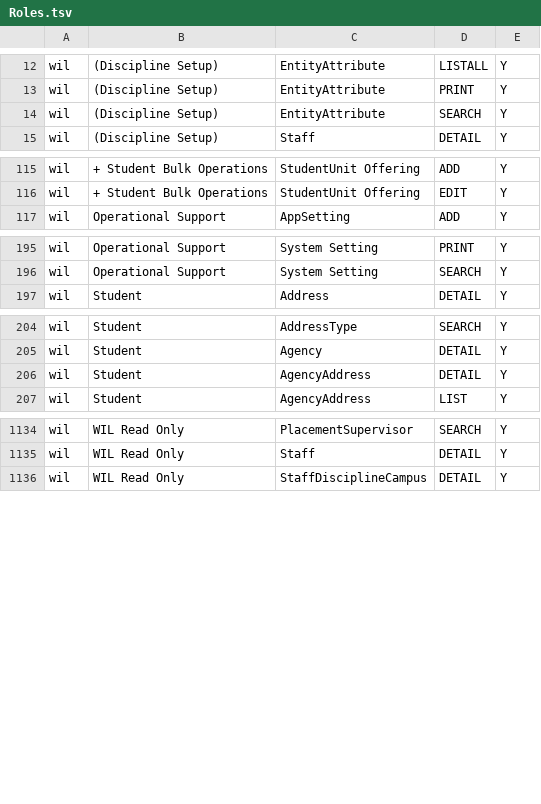
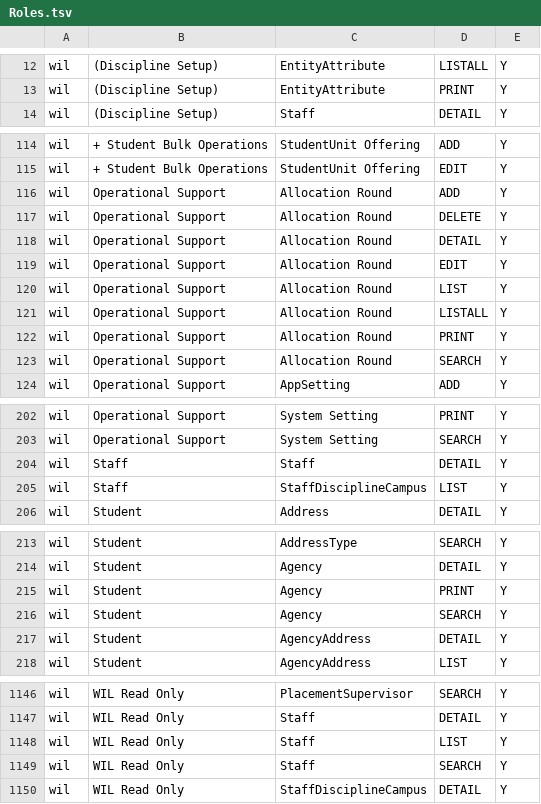
Before and after one commit to kbsjunk/rmitcrawler, a TSV file: Roles.tsv, drawn as a sheet; only a part is shown, gaps mark what is left out; the diff covers the shown part only.

Commit message:
add Prod

```diff
--- a/Roles.tsv
+++ b/Roles.tsv
@@ -13,3 +13,2 @@ wil	(Discipline Setup)	EntityAttribute	LISTALL	Y
 wil	(Discipline Setup)	EntityAttribute	PRINT	Y
-wil	(Discipline Setup)	EntityAttribute	SEARCH	Y
 wil	(Discipline Setup)	Staff	DETAIL	Y
@@ -116,2 +115,10 @@ wil	+ Student Bulk Operations	StudentUnit Offering	ADD	Y
 wil	+ Student Bulk Operations	StudentUnit Offering	EDIT	Y
+wil	Operational Support	Allocation Round	ADD	Y
+wil	Operational Support	Allocation Round	DELETE	Y
+wil	Operational Support	Allocation Round	DETAIL	Y
+wil	Operational Support	Allocation Round	EDIT	Y
+wil	Operational Support	Allocation Round	LIST	Y
+wil	Operational Support	Allocation Round	LISTALL	Y
+wil	Operational Support	Allocation Round	PRINT	Y
+wil	Operational Support	Allocation Round	SEARCH	Y
 wil	Operational Support	AppSetting	ADD	Y
@@ -196,2 +203,4 @@ wil	Operational Support	System Setting	PRINT	Y
 wil	Operational Support	System Setting	SEARCH	Y
+wil	Staff	Staff	DETAIL	Y
+wil	Staff	StaffDisciplineCampus	LIST	Y
 wil	Student	Address	DETAIL	Y
@@ -205,2 +214,4 @@ wil	Student	AddressType	SEARCH	Y
 wil	Student	Agency	DETAIL	Y
+wil	Student	Agency	PRINT	Y
+wil	Student	Agency	SEARCH	Y
 wil	Student	AgencyAddress	DETAIL	Y
@@ -1135,2 +1147,4 @@ wil	WIL Read Only	PlacementSupervisor	SEARCH	Y
 wil	WIL Read Only	Staff	DETAIL	Y
+wil	WIL Read Only	Staff	LIST	Y
+wil	WIL Read Only	Staff	SEARCH	Y
 wil	WIL Read Only	StaffDisciplineCampus	DETAIL	Y
```
Also changed, not shown: 1 added row elsewhere in this file.
